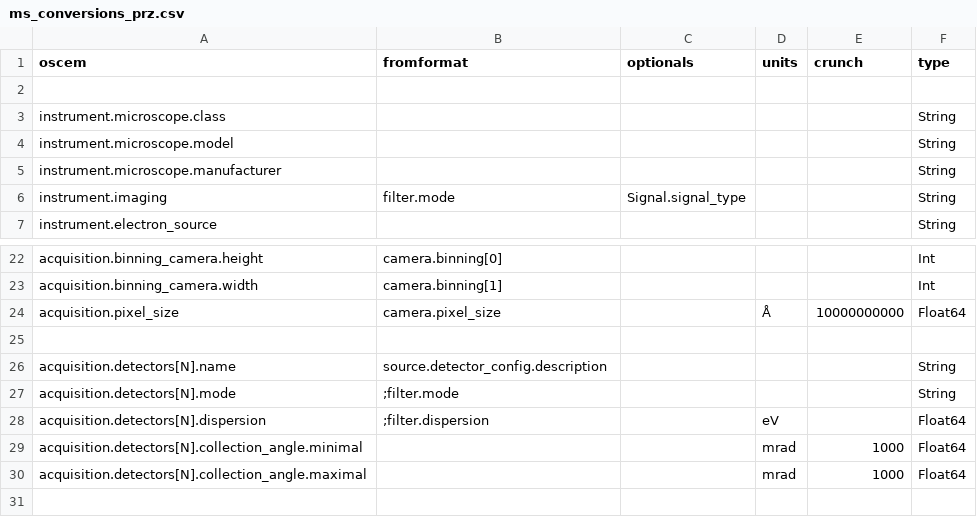
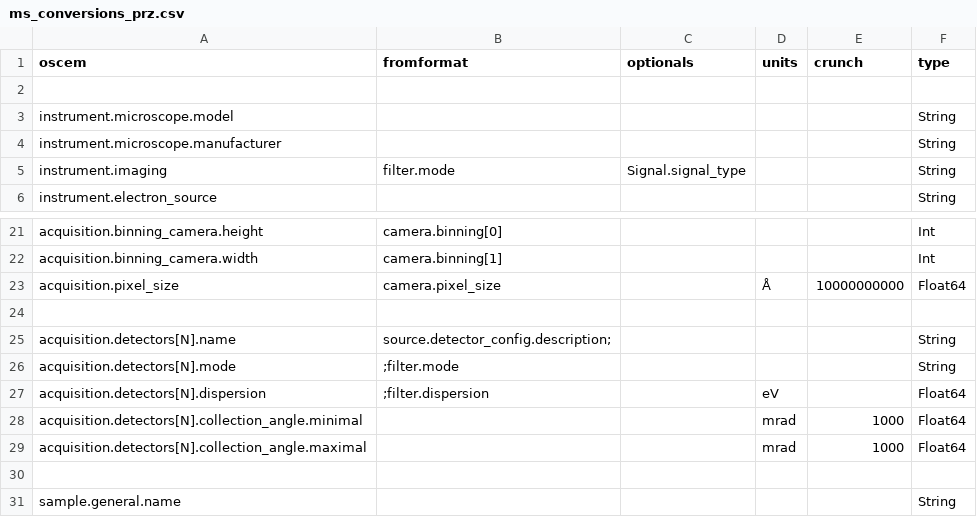
Before and after one commit to osc-em/oscem-converter-extracted, a CSV file: ms_conversions_prz.csv, drawn as a sheet; only a part is shown, gaps mark what is left out; the shorter side is filled out with more unchanged rows.

```diff
--- a/ms_conversions_prz.csv
+++ b/ms_conversions_prz.csv
@@ -2,3 +2,2 @@
 ,,,,,
-instrument.microscope.class,,,,,String
 instrument.microscope.model,,,,,String
@@ -25,3 +24,3 @@ acquisition.pixel_size,camera.pixel_size,,Å,10000000000,Float64
 ,,,,,
-acquisition.detectors[N].name,source.detector_config.description,,,,String
+acquisition.detectors[N].name,source.detector_config.description;,,,,String
 acquisition.detectors[N].mode,;filter.mode,,,,String
```
Also changed, not shown: ms_conversions_emd.csv, 7 other files.
